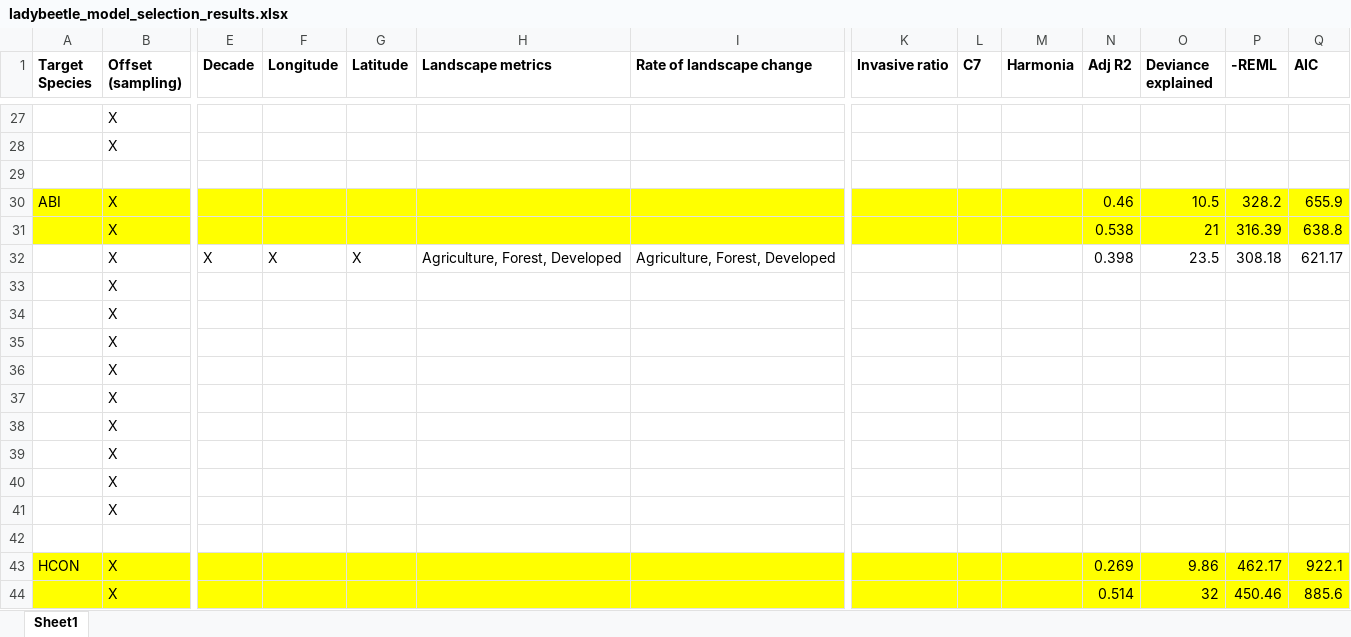
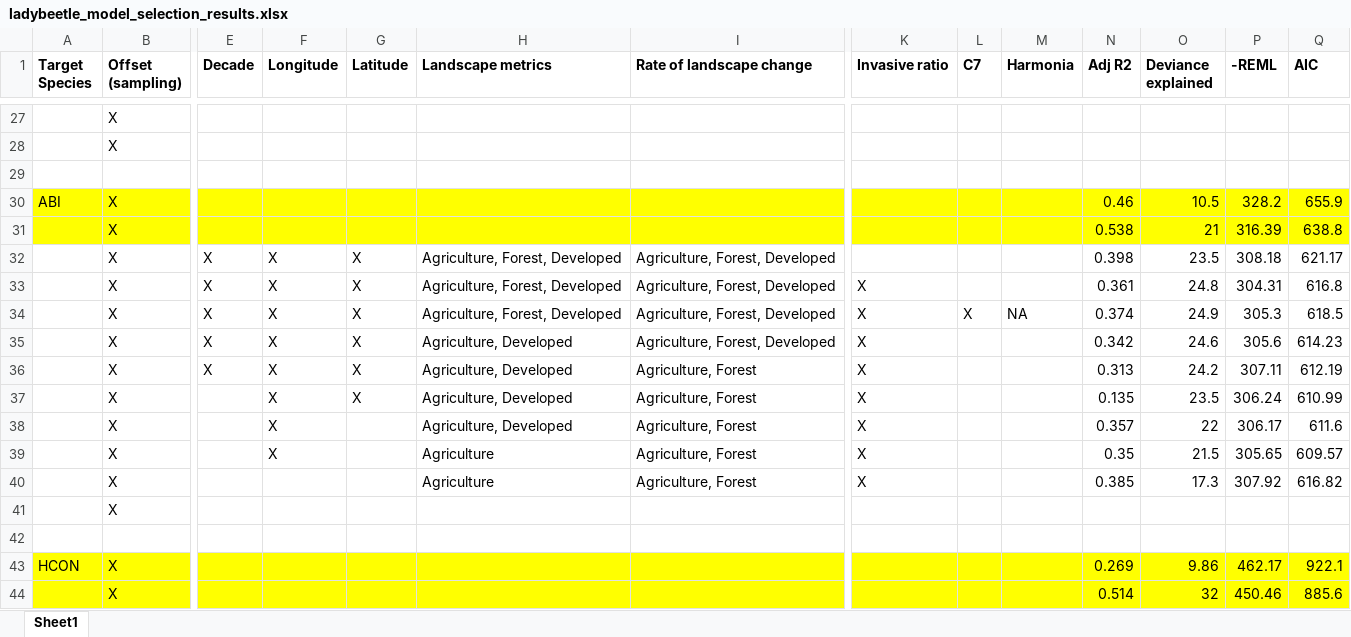
Before and after one commit to BahlaiLab/Ohio_ladybeetles, an Excel workbook: intermediate_data/ladybeetle_model_selection_results.xlsx, sheet Sheet1, drawn as a sheet; only a part is shown, gaps mark what is left out; values as stored, in another font and other column widths than the file's, no borders; removed rows and columns are numbered as before the commit, all else as after; rows hold the shown columns only; the diff names each change by its address in the sheet, - before the commit and + after, or states it on an @@ line.

Commit message:
model selection stats update

```diff
--- a/intermediate_data/ladybeetle_model_selection_results.xlsx (sheet Sheet1)
+++ b/intermediate_data/ladybeetle_model_selection_results.xlsx (sheet Sheet1)
-row 33:  | X
-row 34:  | X
-row 35:  | X
-row 36:  | X
-row 37:  | X
-row 38:  | X
-row 39:  | X
-row 40:  | X
+row 33:  | X | X | X | X | Agriculture, Forest, Developed | Agriculture, Forest, Developed | X |  |  | 0.361 | 24.8 | 304.31 | 616.8
+row 34:  | X | X | X | X | Agriculture, Forest, Developed | Agriculture, Forest, Developed | X | X | NA | 0.374 | 24.9 | 305.3 | 618.5
+row 35:  | X | X | X | X | Agriculture, Developed | Agriculture, Forest, Developed | X |  |  | 0.342 | 24.6 | 305.6 | 614.23
+row 36:  | X | X | X | X | Agriculture, Developed | Agriculture, Forest | X |  |  | 0.313 | 24.2 | 307.11 | 612.19
+row 37:  | X |  | X | X | Agriculture, Developed | Agriculture, Forest | X |  |  | 0.135 | 23.5 | 306.24 | 610.99
+row 38:  | X |  | X |  | Agriculture, Developed | Agriculture, Forest | X |  |  | 0.357 | 22 | 306.17 | 611.6
+row 39:  | X |  | X |  | Agriculture | Agriculture, Forest | X |  |  | 0.35 | 21.5 | 305.65 | 609.57
+row 40:  | X |  |  |  | Agriculture | Agriculture, Forest | X |  |  | 0.385 | 17.3 | 307.92 | 616.82
```
